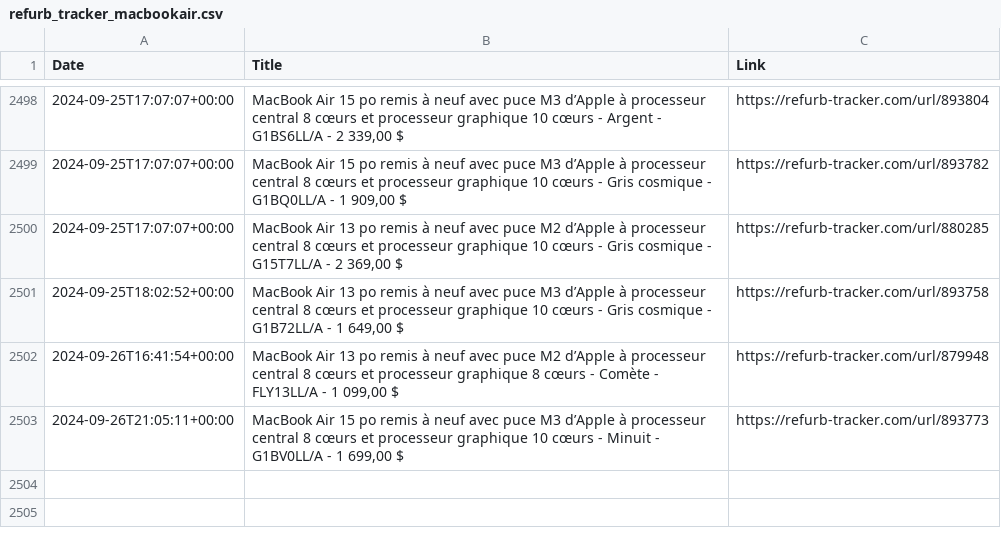
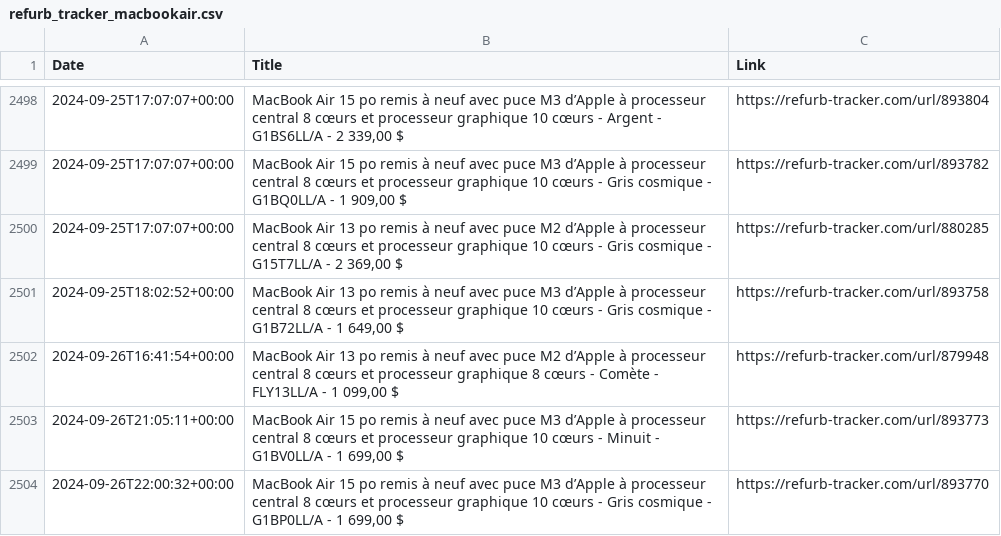
Before and after one commit to felconmar/refurb-tracker-history, a CSV file: data/xf/refurb_tracker_macbookair.csv, drawn as a sheet; only a part is shown, gaps mark what is left out.

```diff
--- a/data/xf/refurb_tracker_macbookair.csv
+++ b/data/xf/refurb_tracker_macbookair.csv
@@ -2503 +2503,2 @@ Date,Title,Link
 2024-09-26T21:05:11+00:00,"MacBook Air 15 po remis à neuf avec puce M3 d’Apple à processeur central 8 cœurs et processeur graphique 10 cœurs - Minuit - G1BV0LL/A - 1 699,00 $",https://refurb-tracker.com/url/893773
+2024-09-26T22:00:32+00:00,"MacBook Air 15 po remis à neuf avec puce M3 d’Apple à processeur central 8 cœurs et processeur graphique 10 cœurs - Gris cosmique - G1BP0LL/A - 1 699,00 $",https://refurb-tracker.com/url/893770
```
Also changed, not shown: data/ca/refurb_tracker_macbookair.csv, 1 other file.
